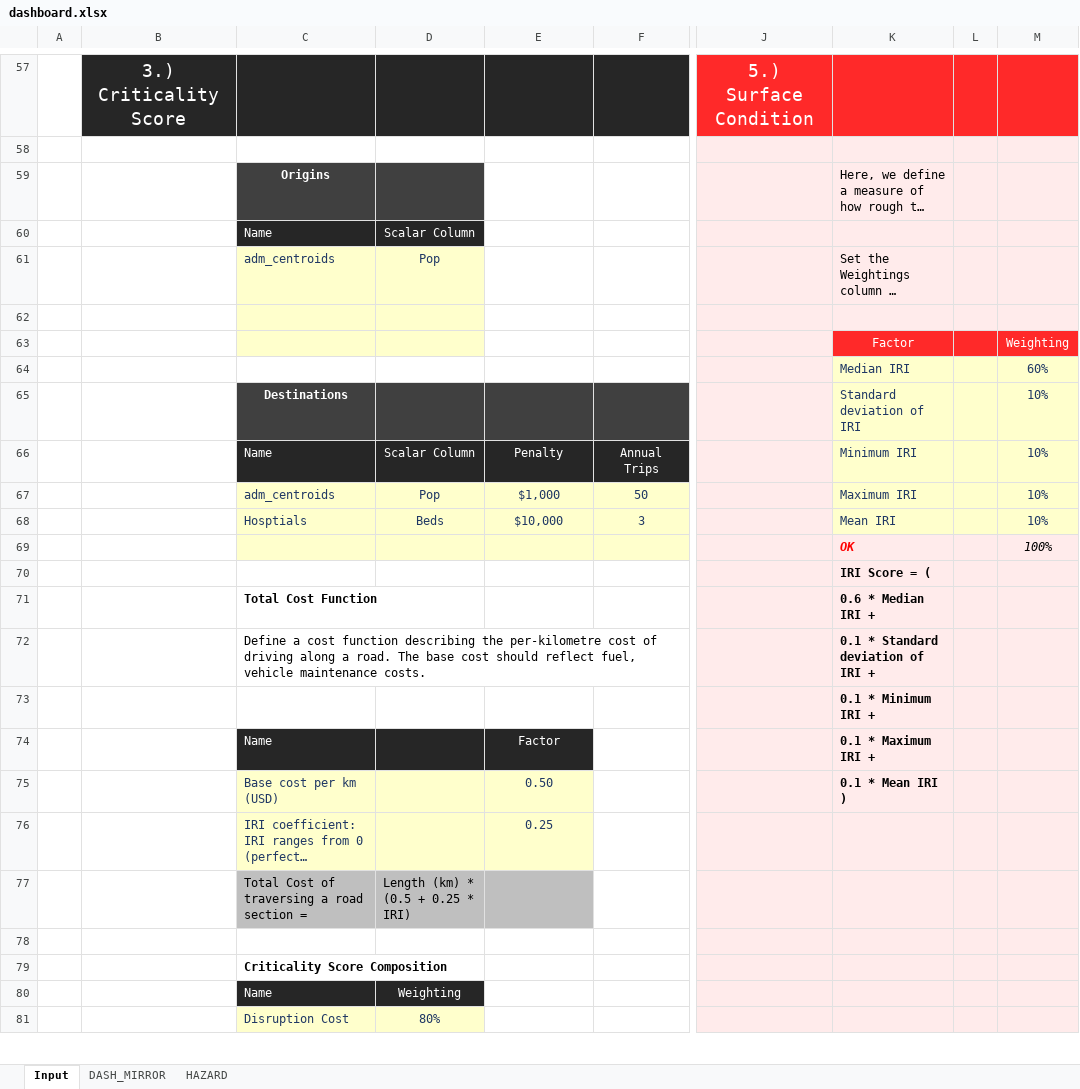
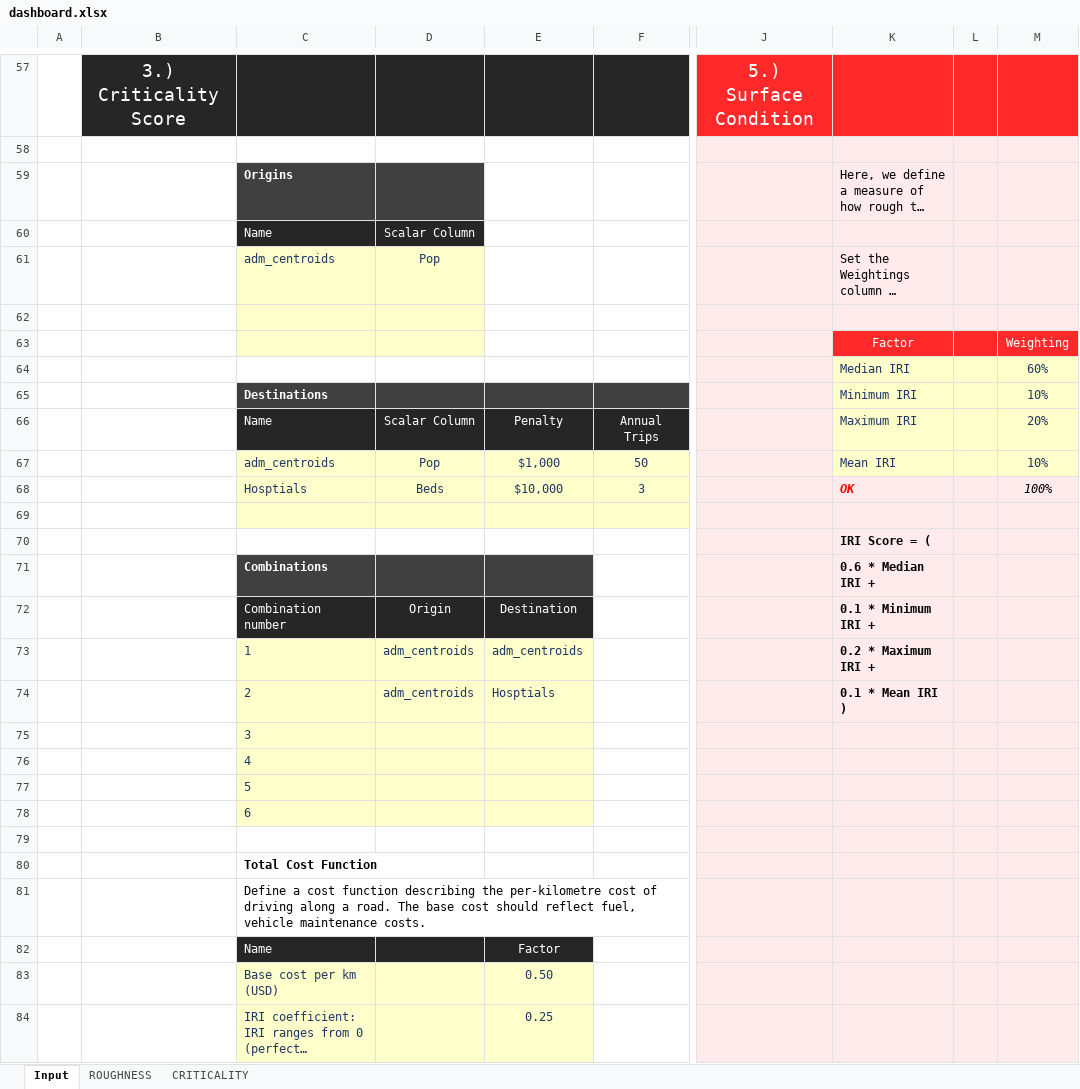
Before and after one commit to Charlesfox1/RoadLabPro_Utils, an Excel workbook: PCS/dashboard.xlsx, sheet Input, drawn as a sheet; only a part is shown, gaps mark what is left out; the shorter side is filled out with more unchanged rows; long unchanged cells end in …; values as stored, in another font and other column widths than the file's, no borders; charts and pictures and conditional formats not drawn; removed rows and columns are numbered as before the commit, all else as after; rows hold the shown columns only; the diff names each change by its address in the sheet, - before the commit and + after, or states it on an @@ line.

```diff
--- a/PCS/dashboard.xlsx (sheet Input)
+++ b/PCS/dashboard.xlsx (sheet Input)
@@ sheet tab hidden: DASH_MIRROR @@
@@ sheet tab hidden: HAZARD @@
@@ sheet tab unhidden: ROUGHNESS @@
@@ sheet tab unhidden: CRITICALITY @@
-C59 alignment: center
+C59 alignment: left
-C65 alignment: center
+C65 alignment: left
-K65: Standard deviation of IRI
+K65: Minimum IRI
-K66: Minimum IRI
+K66: Maximum IRI
-M66: 10%
+M66: 20%
-K67: Maximum IRI
+K67: Mean IRI
-K68: Mean IRI
+K68: OK
-K68:M68 fill: #FFFFCC
+K68:M68 fill: #FFEBEB
@@ K68 bold: off → on, italic: off → on, text colour: #203864 → #FF0000 @@
-M68: 10%
+M68: 100%
@@ M68 italic: off → on, text colour: #203864 → black @@
-row 69:  |  |  |  |  |  |  | OK |  | 100%
+row 69: (empty)
-C71: Total Cost Function
+C71: Combinations
-C71:E71 fill: none
+C71:E71 fill: #404040
-C71 text colour: black
+C71 text colour: #FFFFFF
-row 72:  |  | Define a cost function describing the per-kilometre cost of driving along a road. The base cost should reflect fuel, vehicle maintenance costs. |  |  |  |  | 0.1 * Standard deviation of IRI +
+row 72:  |  | Combination number | Origin | Destination |  |  | 0.1 * Minimum IRI +
+row 73:  |  | 1 | adm_centroids | adm_centroids |  |  | 0.2 * Maximum IRI +
+row 74:  |  | 2 | adm_centroids | Hosptials |  |  | 0.1 * Mean IRI )
+row 75:  |  | 3
+row 76:  |  | 4
+row 77:  |  | 5
+row 78:  |  | 6
-K79: 0.1 * Minimum IRI +
+K79: (empty)
+row 80:  |  | Total Cost Function
+row 81:  |  | Define a cost function describing the per-kilometre cost of driving along a road. The base cost should reflect fuel, vehicle maintenance costs.
-K82: 0.1 * Maximum IRI +
+K82: (empty)
-K83: 0.1 * Mean IRI )
+K83: (empty)
```
Also changed, not shown: PCS/Poverty/Poverty_Communes_2009.shpPov_all_communes.xlsx, 15 other files.
